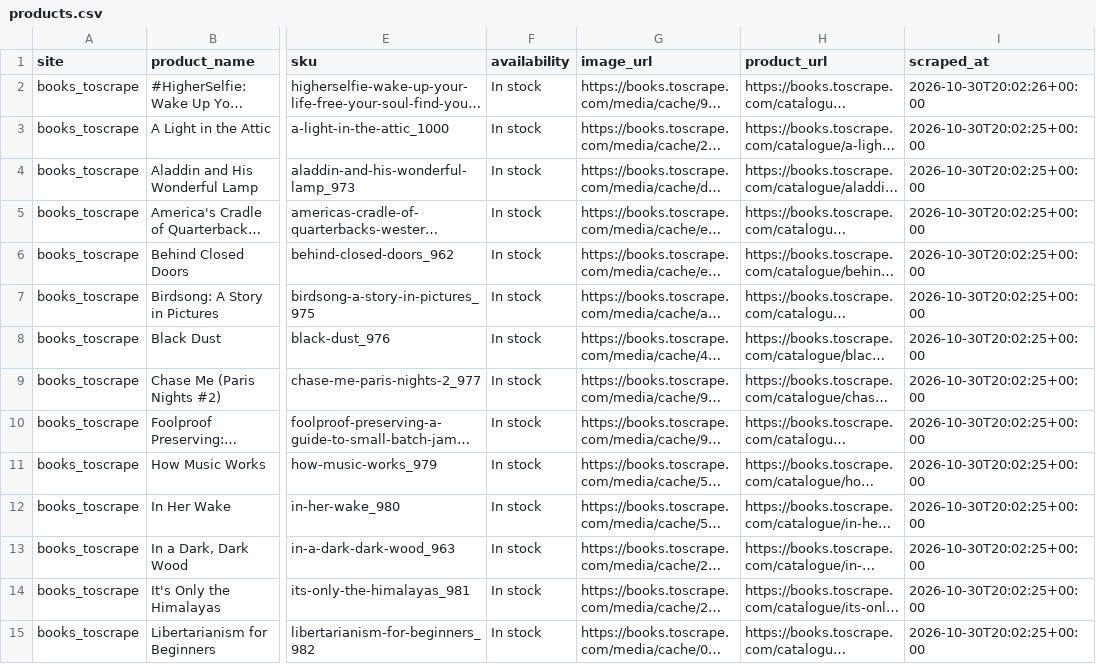
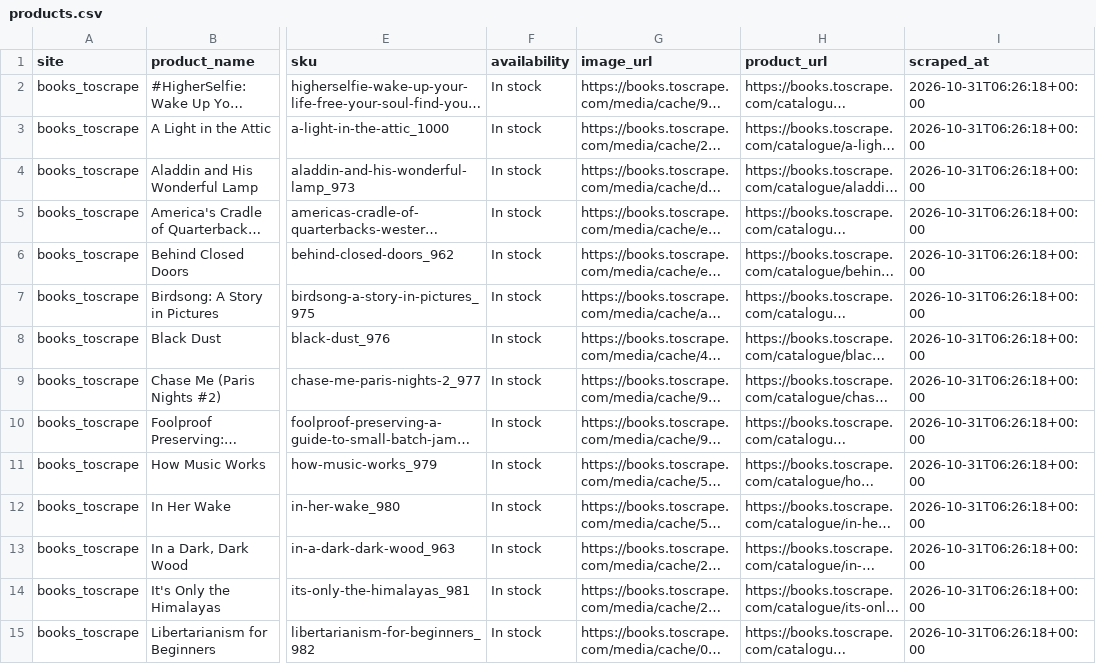
Before and after one commit to tl44-hub/E-commerce-Data-web-scraper, a CSV file: data/products.csv, drawn as a sheet; only a part is shown, gaps mark what is left out; long unchanged cells end in …; the diff covers the shown part only; the diff names each change by its address in the sheet, - before the commit and + after, or states it on an @@ line.

```diff
--- a/data/products.csv
+++ b/data/products.csv
-I2 (scraped_at): 2026-10-30T20:02:26+00:00
+I2 (scraped_at): 2026-10-31T06:26:18+00:00
-I3:I15 (scraped_at): 2026-10-30T20:02:25+00:00
+I3:I15 (scraped_at): 2026-10-31T06:26:18+00:00
```
Also changed, not shown: 64 edited cells elsewhere in this file, 1 other file.
